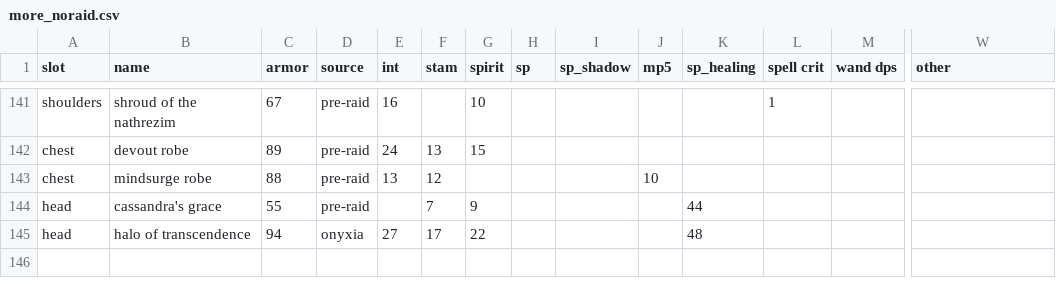
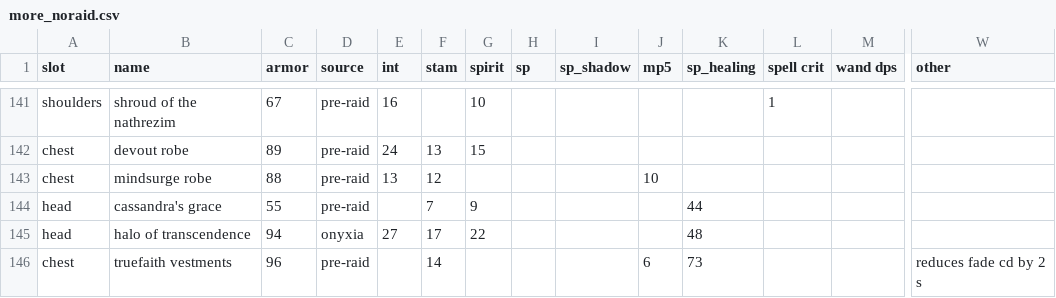
Before and after one commit to dosibjrn/css, a CSV file: items/more_noraid.csv, drawn as a sheet; only a part is shown, gaps mark what is left out; rows hold the shown columns only; the diff names each change by its address in the sheet, - before the commit and + after, or states it on an @@ line.

Commit message:
added truefaith vestments

```diff
--- a/items/more_noraid.csv
+++ b/items/more_noraid.csv
+row 146: chest | truefaith vestments | 96 | pre-raid |  | 14 |  |  |  | 6 | 73 |  |  | reduces fade cd by 2 s
```
Also changed, not shown: items/more_raid.csv, 4 other files.
